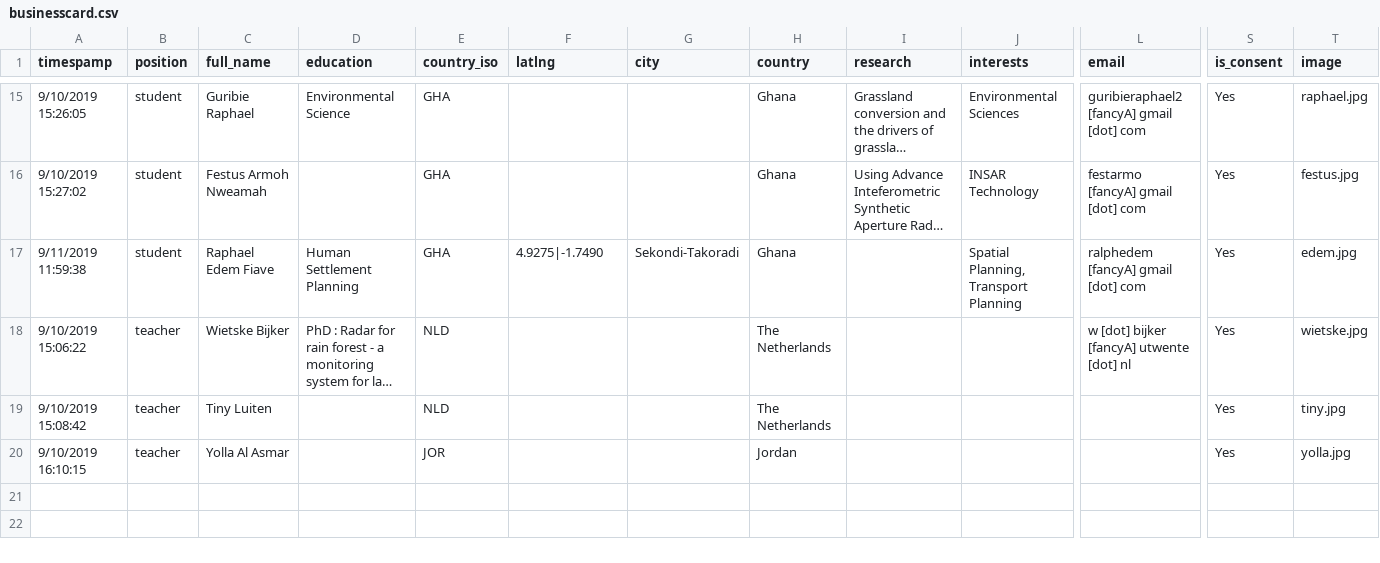
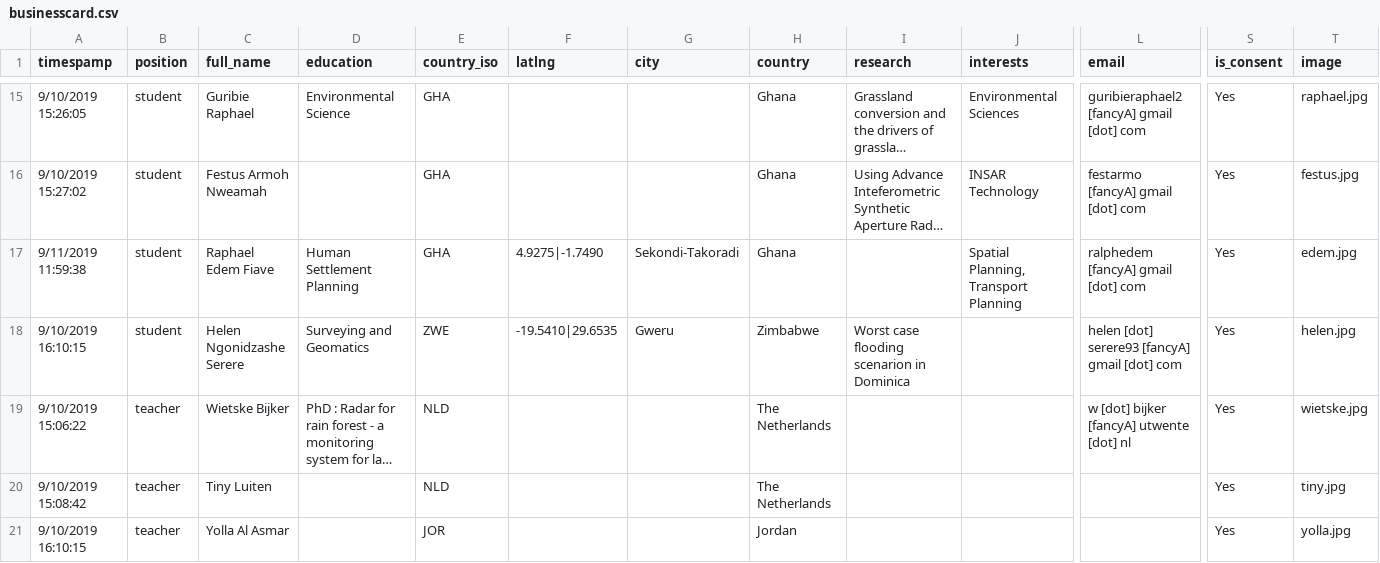
Before and after one commit to itc-se-2018/map, a CSV file: businesscard.csv, drawn as a sheet; only a part is shown, gaps mark what is left out; long unchanged cells end in …; rows hold the shown columns only; the diff names each change by its address in the sheet, - before the commit and + after, or states it on an @@ line.

Commit message:
fix: helen changes her mind; please do not joke with such things :)

```diff
--- a/businesscard.csv
+++ b/businesscard.csv
+row 18: 9/10/2019 16:10:15 | student | Helen Ngonidzashe Serere | Surveying and Geomatics | ZWE | -19.5410|29.6535 | Gweru | Zimbabwe | Worst case flooding scenarion in Dominica |  | helen [dot] serere93 [fancyA] gmail [dot] com | Yes | helen.jpg
```
